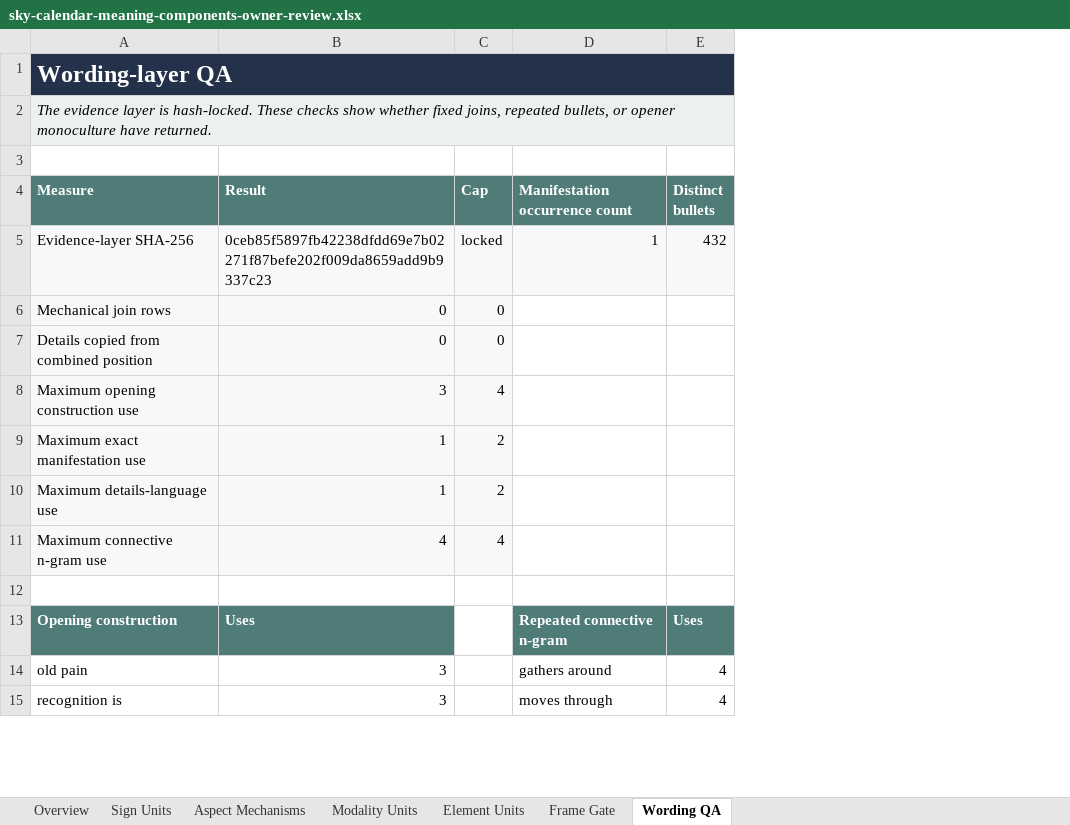
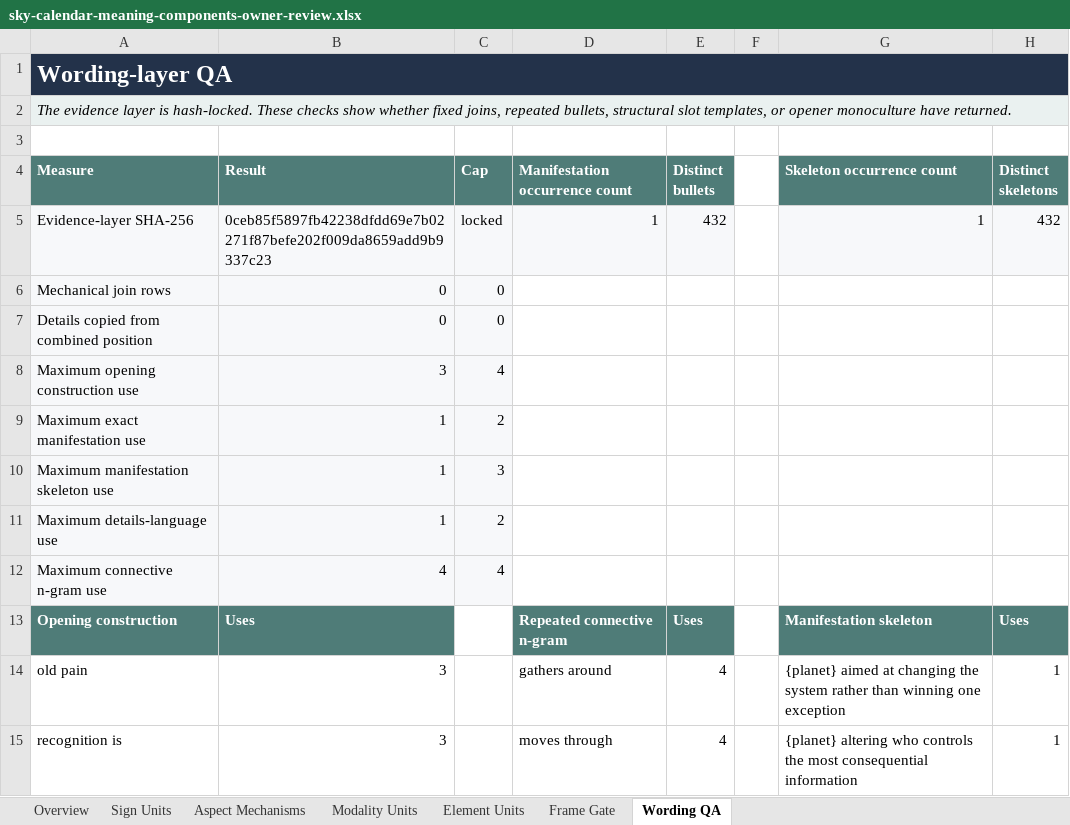
Before and after one commit to usrnmtkn/astrology-portal, an Excel workbook: outputs/sky-calendar-meaning-components-2026-08-14/sky-calendar-meaning-components-owner-review.xlsx, sheet Wording QA, drawn as a sheet; only a part is shown; values as stored, in another font and other column widths than the file's, no borders; removed rows and columns are numbered as before the commit, all else as after; the diff names each change by its address in the sheet, - before the commit and + after, or states it on an @@ line.

Commit message:
fix(content): compose sky sign manifestations per unit

```diff
--- a/outputs/sky-calendar-meaning-components-2026-08-14/sky-calendar-meaning-components-owner-review.xlsx (sheet Wording QA)
+++ b/outputs/sky-calendar-meaning-components-2026-08-14/sky-calendar-meaning-components-owner-review.xlsx (sheet Wording QA)
+column F, empty
+column G (Skeleton occurrence count), row 5: 1; rows 13-15: Manifestation skeleton | {planet} aimed at changing the system rather than winning one exception | {planet} altering who controls the most consequential information
+column H (Distinct skeletons), row 5: 432; rows 13-15: Uses | 1 | 1
-A2 (Measure): …repeated bullets, or opener…
+A2 (Measure): …repeated bullets, structural slot templates, or opener…
+row 10: Maximum manifestation skeleton use | 1 | 3
-row 12: (empty)
```
Also changed, not shown: sheet Sign Units, sheet Frame Gate, 6 other files.
